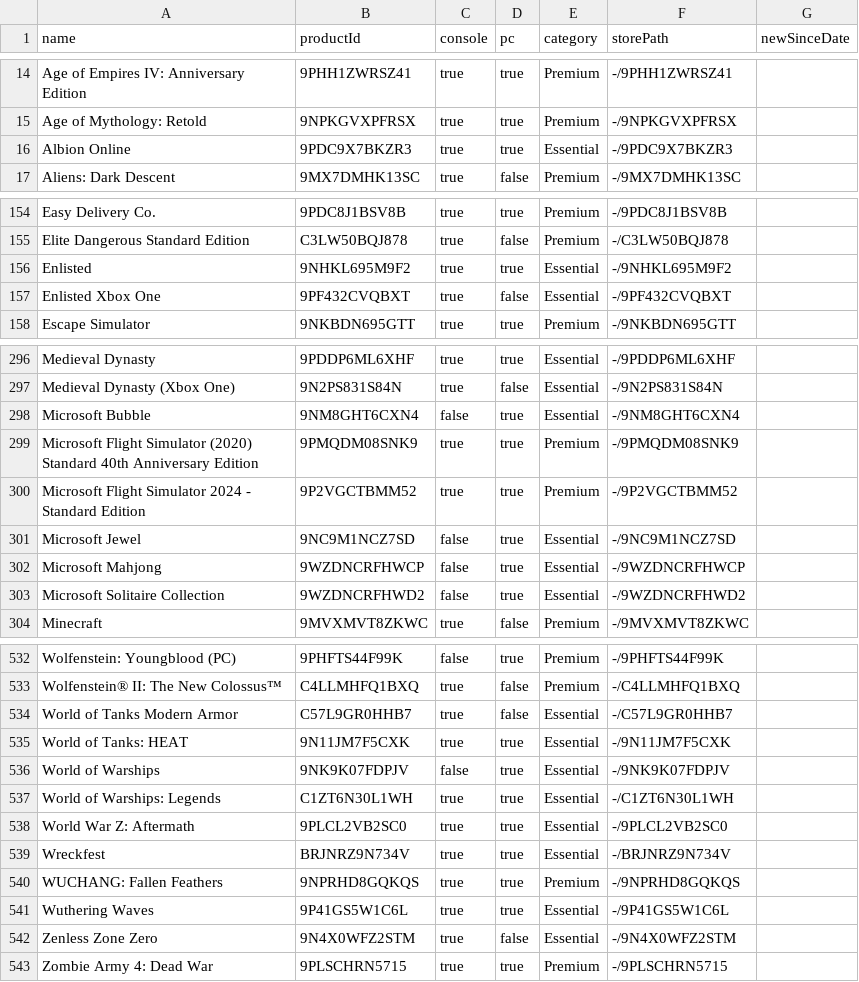
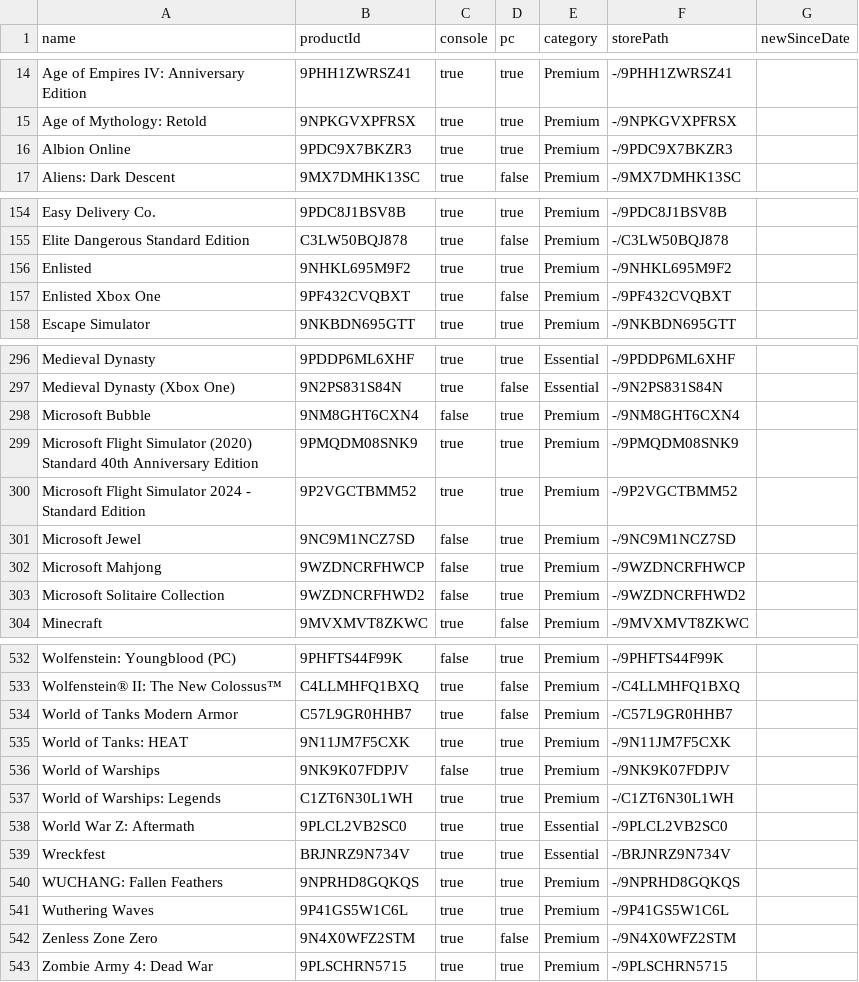
Before and after one commit to ninnex/xbox-gamepass-only-ultimate, a CSV file: data/premium.csv, drawn as a sheet; only a part is shown, gaps mark what is left out; the diff covers the shown part only.

```diff
--- a/data/premium.csv
+++ b/data/premium.csv
@@ -15,3 +15,3 @@ Age of Empires IV: Anniversary Edition,9PHH1ZWRSZ41,true,true,Premium,-/9PHH1ZWR
 Age of Mythology: Retold,9NPKGVXPFRSX,true,true,Premium,-/9NPKGVXPFRSX,
-Albion Online,9PDC9X7BKZR3,true,true,Essential,-/9PDC9X7BKZR3,
+Albion Online,9PDC9X7BKZR3,true,true,Premium,-/9PDC9X7BKZR3,
 Aliens: Dark Descent,9MX7DMHK13SC,true,false,Premium,-/9MX7DMHK13SC,
@@ -155,4 +155,4 @@ Easy Delivery Co.,9PDC8J1BSV8B,true,true,Premium,-/9PDC8J1BSV8B,
 Elite Dangerous Standard Edition,C3LW50BQJ878,true,false,Premium,-/C3LW50BQJ878,
-Enlisted,9NHKL695M9F2,true,true,Essential,-/9NHKL695M9F2,
-Enlisted Xbox One,9PF432CVQBXT,true,false,Essential,-/9PF432CVQBXT,
+Enlisted,9NHKL695M9F2,true,true,Premium,-/9NHKL695M9F2,
+Enlisted Xbox One,9PF432CVQBXT,true,false,Premium,-/9PF432CVQBXT,
 Escape Simulator,9NKBDN695GTT,true,true,Premium,-/9NKBDN695GTT,
@@ -297,8 +297,8 @@ Medieval Dynasty,9PDDP6ML6XHF,true,true,Essential,-/9PDDP6ML6XHF,
 Medieval Dynasty (Xbox One),9N2PS831S84N,true,false,Essential,-/9N2PS831S84N,
-Microsoft Bubble,9NM8GHT6CXN4,false,true,Essential,-/9NM8GHT6CXN4,
+Microsoft Bubble,9NM8GHT6CXN4,false,true,Premium,-/9NM8GHT6CXN4,
 Microsoft Flight Simulator (2020) Standard 40th Anniversary Edition,9PMQDM08SNK9,true,true,Premium,-/9PMQDM08SNK9,
 Microsoft Flight Simulator 2024 - Standard Edition,9P2VGCTBMM52,true,true,Premium,-/9P2VGCTBMM52,
-Microsoft Jewel,9NC9M1NCZ7SD,false,true,Essential,-/9NC9M1NCZ7SD,
-Microsoft Mahjong,9WZDNCRFHWCP,false,true,Essential,-/9WZDNCRFHWCP,
-Microsoft Solitaire Collection,9WZDNCRFHWD2,false,true,Essential,-/9WZDNCRFHWD2,
+Microsoft Jewel,9NC9M1NCZ7SD,false,true,Premium,-/9NC9M1NCZ7SD,
+Microsoft Mahjong,9WZDNCRFHWCP,false,true,Premium,-/9WZDNCRFHWCP,
+Microsoft Solitaire Collection,9WZDNCRFHWD2,false,true,Premium,-/9WZDNCRFHWD2,
 Minecraft,9MVXMVT8ZKWC,true,false,Premium,-/9MVXMVT8ZKWC,
@@ -533,6 +533,6 @@ Wolfenstein: Youngblood (PC),9PHFTS44F99K,false,true,Premium,-/9PHFTS44F99K,
 Wolfenstein® II: The New Colossus™,C4LLMHFQ1BXQ,true,false,Premium,-/C4LLMHFQ1BXQ,
-World of Tanks Modern Armor,C57L9GR0HHB7,true,false,Essential,-/C57L9GR0HHB7,
-World of Tanks: HEAT,9N11JM7F5CXK,true,true,Essential,-/9N11JM7F5CXK,
-World of Warships,9NK9K07FDPJV,false,true,Essential,-/9NK9K07FDPJV,
-World of Warships: Legends,C1ZT6N30L1WH,true,true,Essential,-/C1ZT6N30L1WH,
+World of Tanks Modern Armor,C57L9GR0HHB7,true,false,Premium,-/C57L9GR0HHB7,
+World of Tanks: HEAT,9N11JM7F5CXK,true,true,Premium,-/9N11JM7F5CXK,
+World of Warships,9NK9K07FDPJV,false,true,Premium,-/9NK9K07FDPJV,
+World of Warships: Legends,C1ZT6N30L1WH,true,true,Premium,-/C1ZT6N30L1WH,
 World War Z: Aftermath,9PLCL2VB2SC0,true,true,Essential,-/9PLCL2VB2SC0,
@@ -540,4 +540,4 @@ Wreckfest,BRJNRZ9N734V,true,true,Essential,-/BRJNRZ9N734V,
 WUCHANG: Fallen Feathers,9NPRHD8GQKQS,true,true,Premium,-/9NPRHD8GQKQS,
-Wuthering Waves,9P41GS5W1C6L,true,true,Essential,-/9P41GS5W1C6L,
-Zenless Zone Zero,9N4X0WFZ2STM,true,false,Essential,-/9N4X0WFZ2STM,
+Wuthering Waves,9P41GS5W1C6L,true,true,Premium,-/9P41GS5W1C6L,
+Zenless Zone Zero,9N4X0WFZ2STM,true,false,Premium,-/9N4X0WFZ2STM,
 Zombie Army 4: Dead War,9PLSCHRN5715,true,true,Premium,-/9PLSCHRN5715,
```
Also changed, not shown: 26 edited cells elsewhere in this file, data/essential.csv, data/ultimate.csv, 8 other files.
